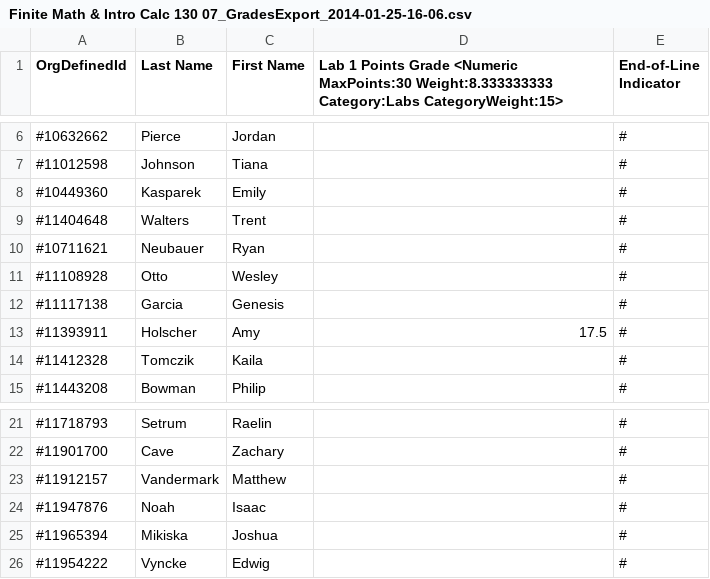
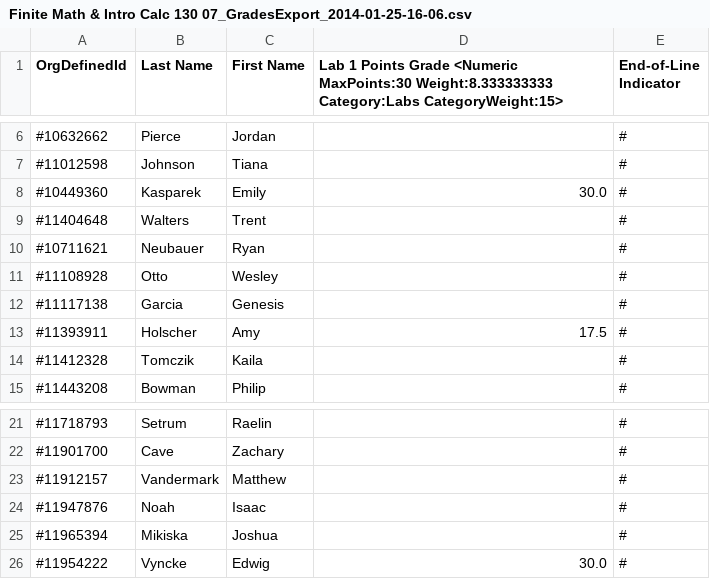
Before and after one commit to danielrasmuson/Math130_Automated, a CSV file: Examples/Finite Math & Intro Calc 130 07_GradesExport_2014-01-25-16-06.csv, drawn as a sheet; only a part is shown, gaps mark what is left out.

```diff
--- a/Examples/Finite Math & Intro Calc 130 07_GradesExport_2014-01-25-16-06.csv
+++ b/Examples/Finite Math & Intro Calc 130 07_GradesExport_2014-01-25-16-06.csv
@@ -7,3 +7,3 @@ OrgDefinedId,Last Name,First Name,Lab 1 Points Grade <Numeric MaxPoints:30 Weigh
 #11012598,Johnson,Tiana,,#
-#10449360,Kasparek,Emily,,#
+#10449360,Kasparek,Emily,30.0,#
 #11404648,Walters,Trent,,#
@@ -25,2 +25,2 @@ OrgDefinedId,Last Name,First Name,Lab 1 Points Grade <Numeric MaxPoints:30 Weigh
 #11965394,Mikiska,Joshua,,#
-#11954222,Vyncke,Edwig,,#
+#11954222,Vyncke,Edwig,30.0,#
```
Also changed, not shown: 3 other files.
